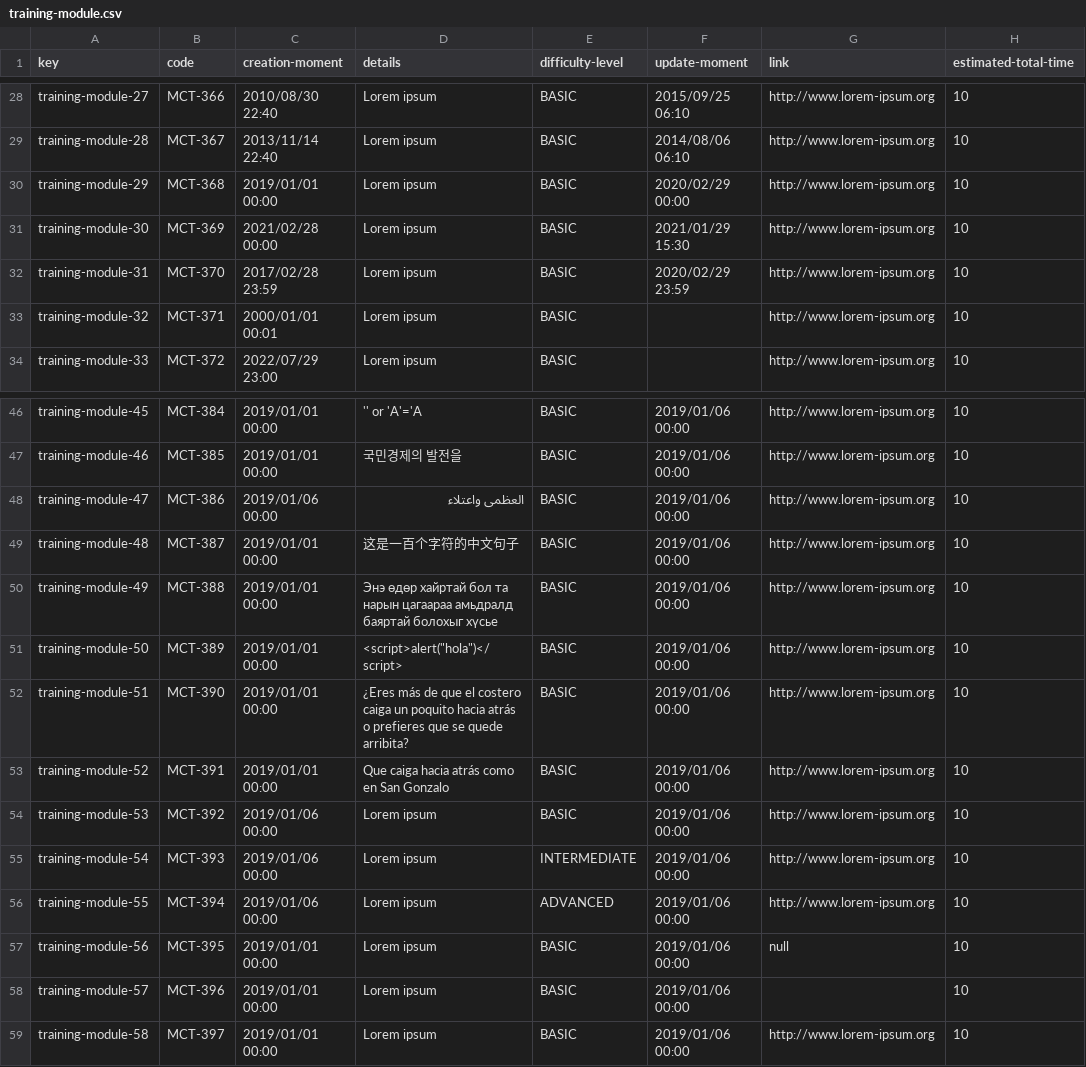
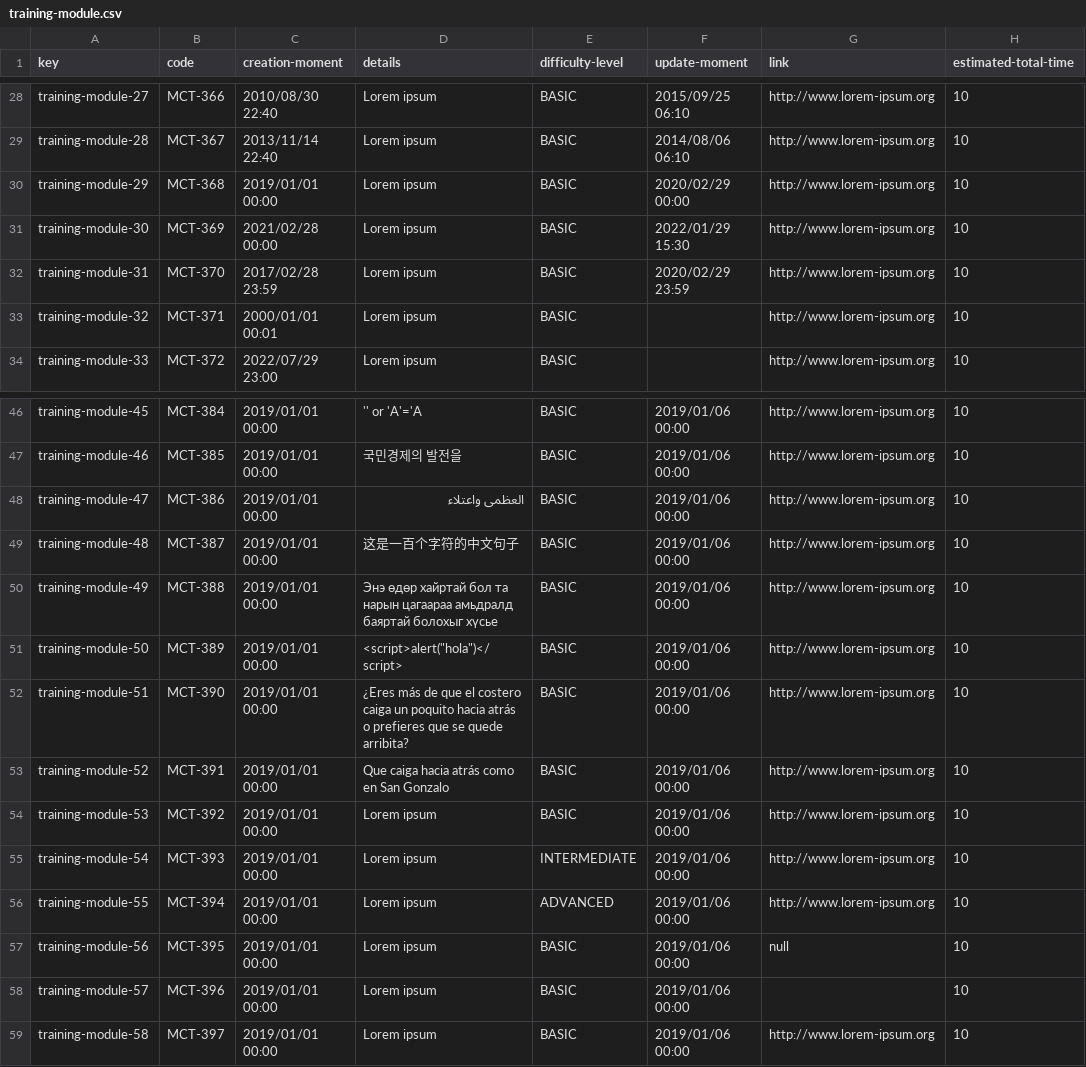
Before and after one commit to maryycarrera/Acme-SF-D04, a CSV file: src/main/webapp/WEB-INF/resources/sample-data/training-module.csv, drawn as a sheet; only a part is shown, gaps mark what is left out; the diff names each change by its address in the sheet, - before the commit and + after, or states it on an @@ line.

```diff
--- a/src/main/webapp/WEB-INF/resources/sample-data/training-module.csv
+++ b/src/main/webapp/WEB-INF/resources/sample-data/training-module.csv
-F31 (update-moment): 2021/01/29 15:30
+F31 (update-moment): 2022/01/29 15:30
-C48 (creation-moment): 2019/01/06 00:00
+C48 (creation-moment): 2019/01/01 00:00
-C54:C56 (creation-moment): 2019/01/06 00:00
+C54:C56 (creation-moment): 2019/01/01 00:00
```
Also changed, not shown: 5 other files.
